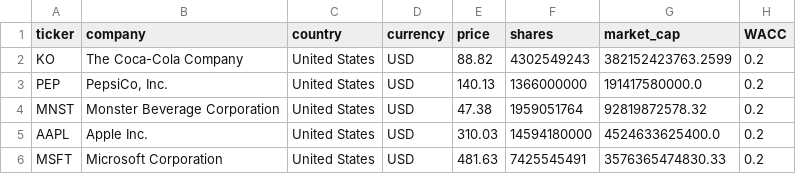
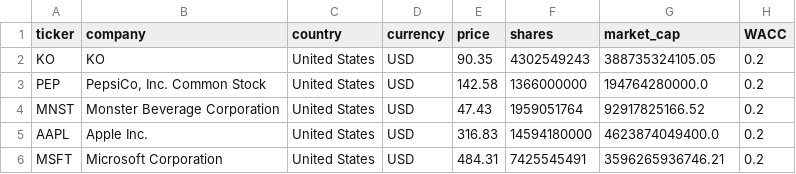
Before and after one commit to franciscocavanna/ticker, a CSV file: frontend/public/data/Scorecards_v2.csv, drawn as a sheet; only a part is shown; the diff names each change by its address in the sheet, - before the commit and + after, or states it on an @@ line.

```diff
--- a/frontend/public/data/Scorecards_v2.csv
+++ b/frontend/public/data/Scorecards_v2.csv
-B2 (company): The Coca-Cola Company
+B2 (company): KO
-E2 (price): 88.82
+E2 (price): 90.35
-G2 (market_cap): 382152423763.2599
+G2 (market_cap): 388735324105.05
-B3 (company): PepsiCo, Inc.
+B3 (company): PepsiCo, Inc. Common Stock
-E3 (price): 140.13
+E3 (price): 142.58
-G3 (market_cap): 191417580000.0
+G3 (market_cap): 194764280000.0
-E4 (price): 47.38
+E4 (price): 47.43
-G4 (market_cap): 92819872578.32
+G4 (market_cap): 92917825166.52
-E5 (price): 310.03
+E5 (price): 316.83
-G5 (market_cap): 4524633625400.0
+G5 (market_cap): 4623874049400.0
-E6 (price): 481.63
+E6 (price): 484.31
-G6 (market_cap): 3576365474830.33
+G6 (market_cap): 3596265936746.21
```
Also changed, not shown: 1 other file.
